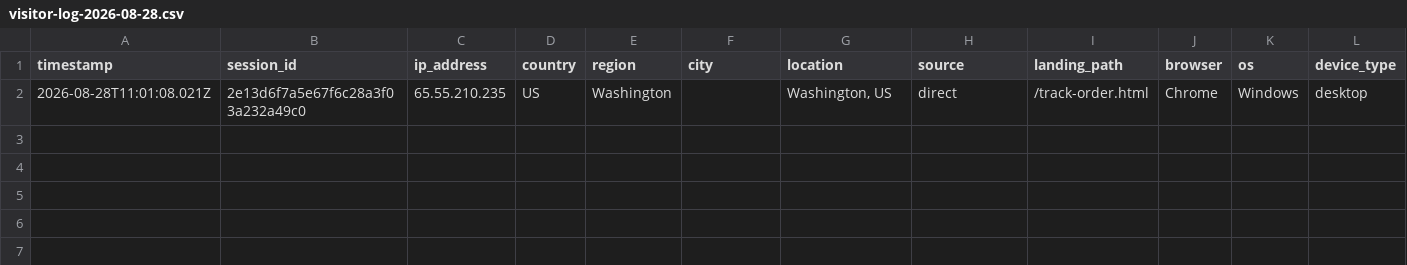
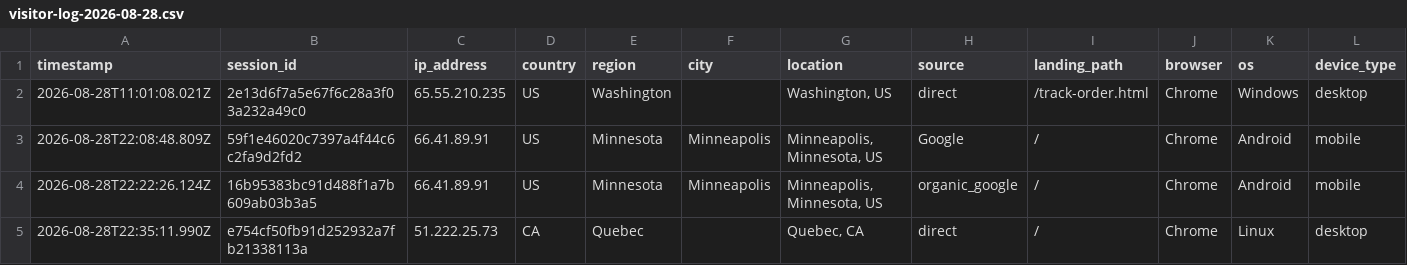
Before and after one commit to ToratYosef/shc33, a CSV file: exports/visitor-logs/visitor-log-2026-08-28.csv, drawn as a sheet; only a part is shown; rows hold the shown columns only; the diff names each change by its address in the sheet, - before the commit and + after, or states it on an @@ line.

```diff
--- a/exports/visitor-logs/visitor-log-2026-08-28.csv
+++ b/exports/visitor-logs/visitor-log-2026-08-28.csv
+row 3: 2026-08-28T22:08:48.809Z | 59f1e46020c7397a4f44c6c2fa9d2fd2 | 66.41.89.91 | US | Minnesota | Minneapolis | Minneapolis, Minnesota, US | Google | / | Chrome | Android | mobile
+row 4: 2026-08-28T22:22:26.124Z | 16b95383bc91d488f1a7b609ab03b3a5 | 66.41.89.91 | US | Minnesota | Minneapolis | Minneapolis, Minnesota, US | organic_google | / | Chrome | Android | mobile
+row 5: 2026-08-28T22:35:11.990Z | e754cf50fb91d252932a7fb21338113a | 51.222.25.73 | CA | Quebec |  | Quebec, CA | direct | / | Chrome | Linux | desktop
```
Also changed, not shown: feed/repricer-output.csv, 3 other files.
